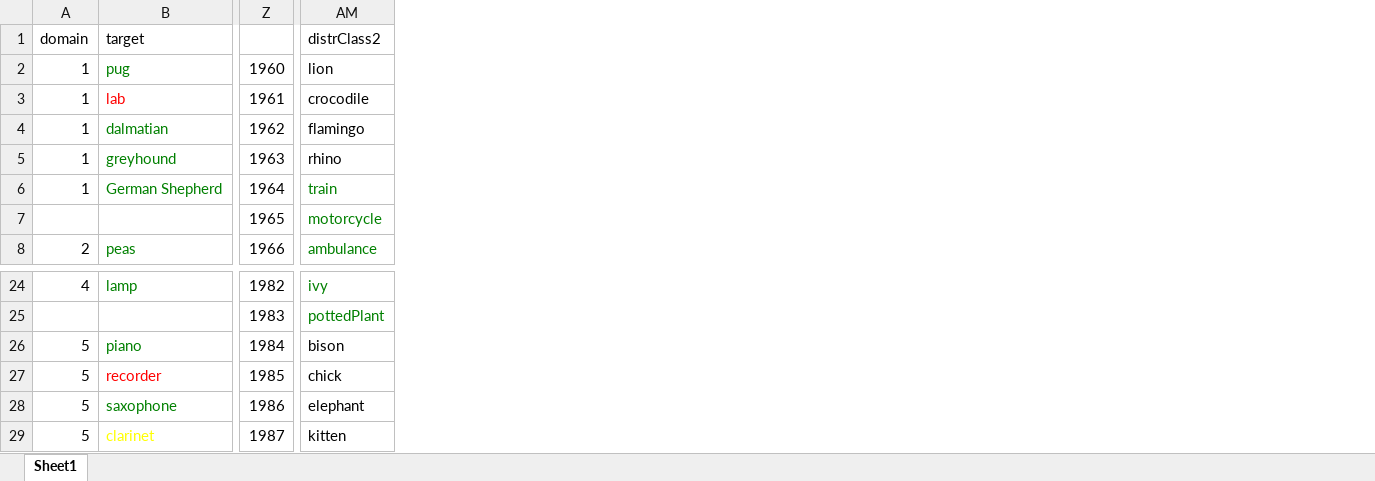
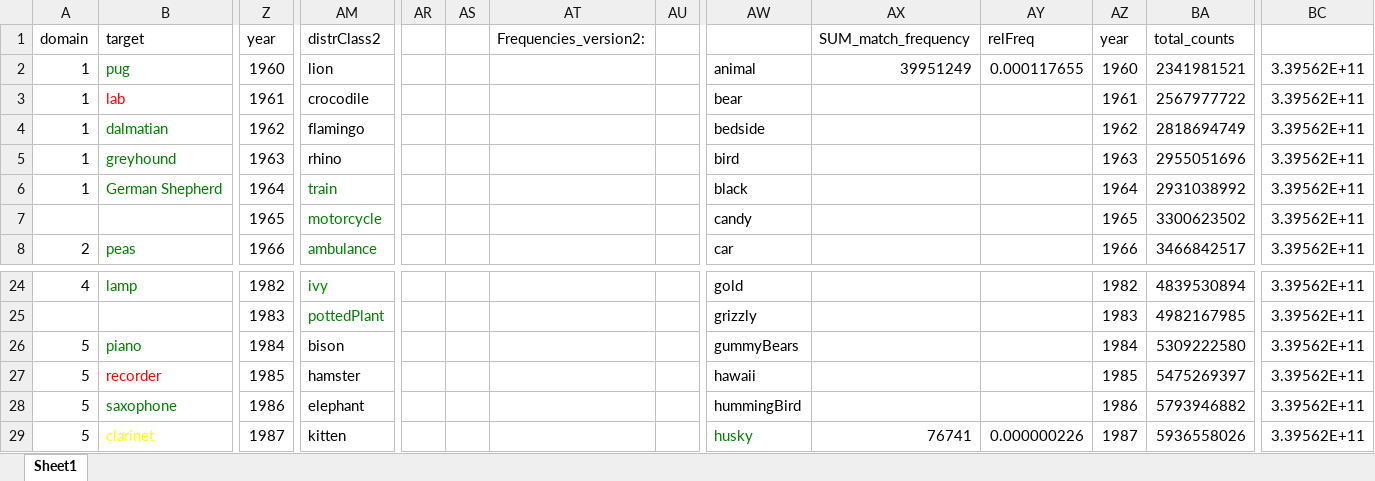
Before and after one commit to thegricean/overinformativeness, an Excel workbook: Caroline/Stimuli_Experiment2_version2/stimuliOverview.xlsx, sheet Sheet1, drawn as a sheet; only a part is shown, gaps mark what is left out; values as stored, in another font and other column widths than the file's, no borders; the diff covers the shown part only; the diff names each change by its address in the sheet, - before the commit and + after, or states it on an @@ line.

Commit message:
cleaed data from version2 of numDistractor/basiclevel experiment and added basiclevel graphs

```diff
--- a/Caroline/Stimuli_Experiment2_version2/stimuliOverview.xlsx (sheet Sheet1)
+++ b/Caroline/Stimuli_Experiment2_version2/stimuliOverview.xlsx (sheet Sheet1)
+column AR, empty
+column AS, empty
+column AT (Frequencies_version2:), empty
+column AU, empty
+column AW, rows 2-8: animal | bear | bedside | bird | black | candy | car; rows 24-29: gold | grizzly | gummyBears | hawaii | hummingBird | husky
+column AX (SUM_match_frequency), row 2: 39951249; row 29: 76741
+column AY (relFreq), row 2: 0.000117655; row 29: 0.000000226
+column AZ (year), rows 2-8: 1960 | 1961 | 1962 | 1963 | 1964 | 1965 | 1966; rows 24-29: 1982 | 1983 | 1984 | 1985 | 1986 | 1987
+column BA (total_counts), rows 2-8: 2341981521 | 2567977722 | 2818694749 | 2955051696 | 2931038992 | 3300623502 | 3466842517; rows 24-29: 4839530894 | 4982167985 | 5309222580 | 5475269397 | 5793946882 | 5936558026
+column BC, rows 2-8: all 3.39562E+11; rows 24-29: all 3.39562E+11
-Z1: (empty)
+Z1: year
-AM27 (distrClass2): chick
+AM27 (distrClass2): hamster
```
Also changed, not shown: 2 added columns elsewhere in this sheet, 15 other files.
